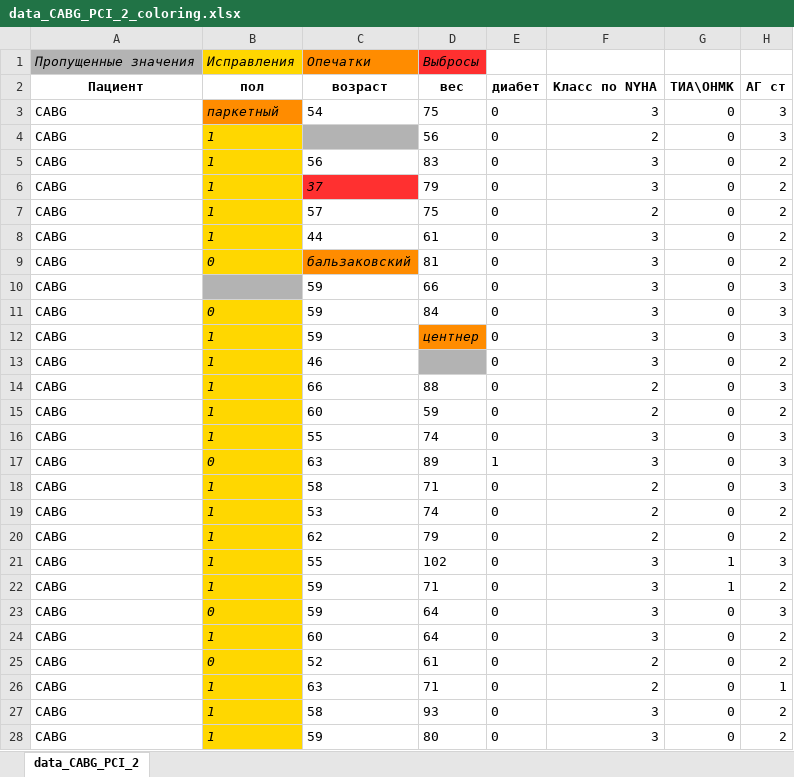
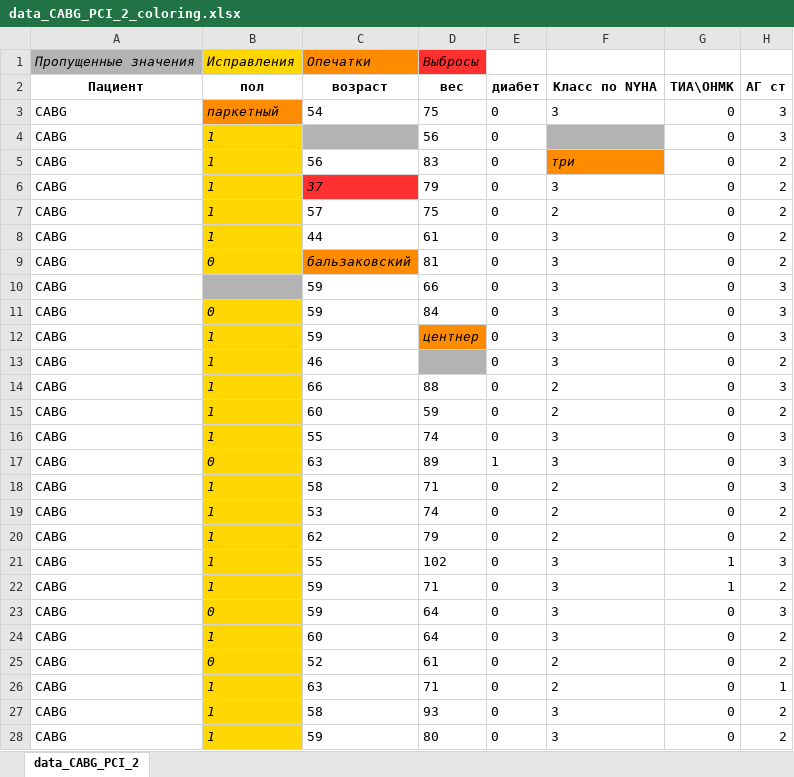
Before and after one commit to SophieKoshkareva/RParserForTable, an Excel workbook: data_CABG_PCI_2_coloring.xlsx, sheet data_CABG_PCI_2, drawn as a sheet; only a part is shown; values as stored, in another font and other column widths than the file's, no borders; the diff covers the shown part only; the diff names each change by its address in the sheet, - before the commit and + after, or states it on an @@ line.

Commit message:
method FindMisprints was fixed for values dictionary

```diff
--- a/data_CABG_PCI_2_coloring.xlsx (sheet data_CABG_PCI_2)
+++ b/data_CABG_PCI_2_coloring.xlsx (sheet data_CABG_PCI_2)
-F3 alignment: right
+F3 alignment: left
-F4 (Класс по NYHA): 2
+F4 (Класс по NYHA): (empty)
-F4 fill: none
+F4 fill: #B3B3B3
-F5 (Класс по NYHA): 3
+F5 (Класс по NYHA): три
@@ F5 fill: none → #FF8C00, italic: off → on @@
-F6:F28 alignment: right
+F6:F28 alignment: left
```
Also changed, not shown: cell formats elsewhere in this sheet, 5 other files.
